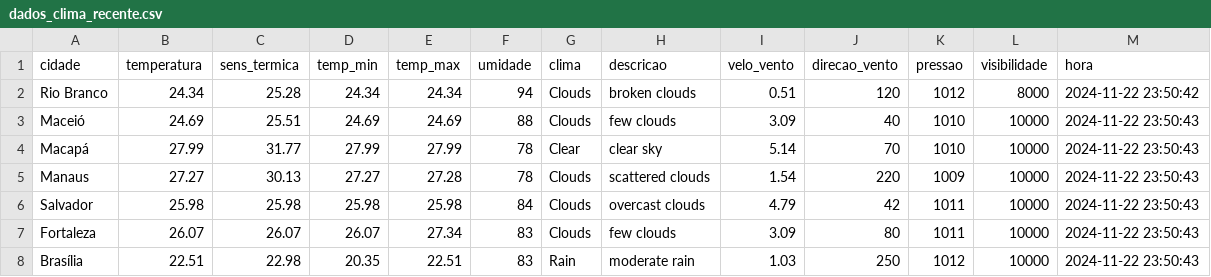
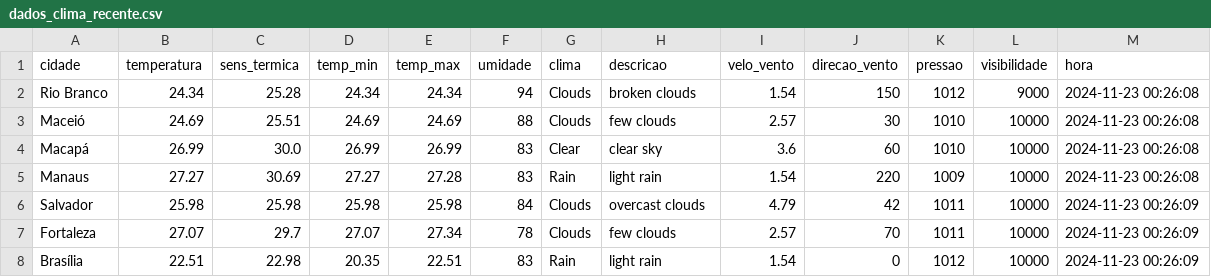
Before and after one commit to ThFenrir/integradorClimaDados, a CSV file: dados_clima_recente.csv, drawn as a sheet; only a part is shown; the diff covers the shown part only.

```diff
--- a/dados_clima_recente.csv
+++ b/dados_clima_recente.csv
@@ -1,8 +1,8 @@
 cidade,temperatura,sens_termica,temp_min,temp_max,umidade,clima,descricao,velo_vento,direcao_vento,pressao,visibilidade,hora
-Rio Branco,24.34,25.28,24.34,24.34,94,Clouds,broken clouds,0.51,120,1012,8000,2024-11-22 23:50:42
-Maceió,24.69,25.51,24.69,24.69,88,Clouds,few clouds,3.09,40,1010,10000,2024-11-22 23:50:43
-Macapá,27.99,31.77,27.99,27.99,78,Clear,clear sky,5.14,70,1010,10000,2024-11-22 23:50:43
-Manaus,27.27,30.13,27.27,27.28,78,Clouds,scattered clouds,1.54,220,1009,10000,2024-11-22 23:50:43
-Salvador,25.98,25.98,25.98,25.98,84,Clouds,overcast clouds,4.79,42,1011,10000,2024-11-22 23:50:43
-Fortaleza,26.07,26.07,26.07,27.34,83,Clouds,few clouds,3.09,80,1011,10000,2024-11-22 23:50:43
-Brasília,22.51,22.98,20.35,22.51,83,Rain,moderate rain,1.03,250,1012,10000,2024-11-22 23:50:43
+Rio Branco,24.34,25.28,24.34,24.34,94,Clouds,broken clouds,1.54,150,1012,9000,2024-11-23 00:26:08
+Maceió,24.69,25.51,24.69,24.69,88,Clouds,few clouds,2.57,30,1010,10000,2024-11-23 00:26:08
+Macapá,26.99,30.0,26.99,26.99,83,Clear,clear sky,3.6,60,1010,10000,2024-11-23 00:26:08
+Manaus,27.27,30.69,27.27,27.28,83,Rain,light rain,1.54,220,1009,10000,2024-11-23 00:26:08
+Salvador,25.98,25.98,25.98,25.98,84,Clouds,overcast clouds,4.79,42,1011,10000,2024-11-23 00:26:09
+Fortaleza,27.07,29.7,27.07,27.34,78,Clouds,few clouds,2.57,70,1011,10000,2024-11-23 00:26:09
+Brasília,22.51,22.98,20.35,22.51,83,Rain,light rain,1.54,0,1012,10000,2024-11-23 00:26:09
```
Also changed, not shown: 104 edited cells elsewhere in this file.
